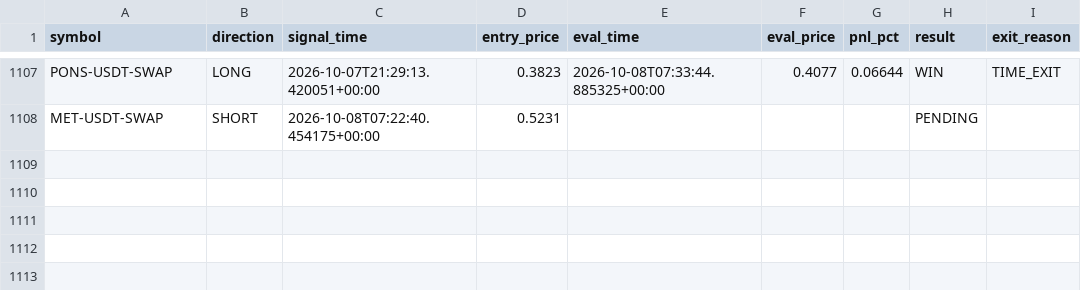
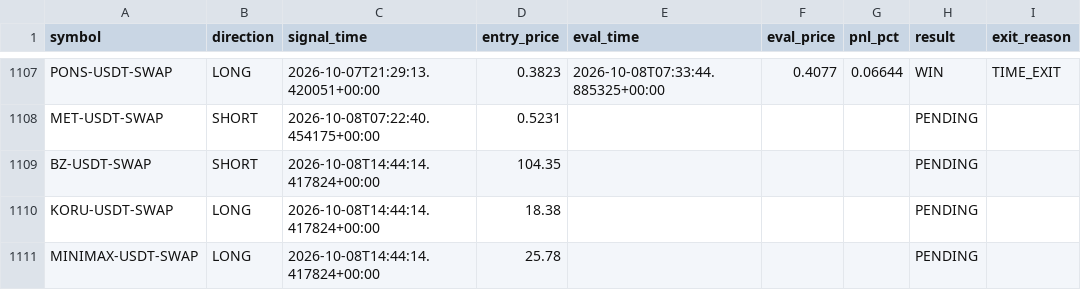
Before and after one commit to ksemehmet5-afk/altcoin-monitor-, a CSV file: monitor_state/signals_log.csv, drawn as a sheet; only a part is shown, gaps mark what is left out.

```diff
--- a/monitor_state/signals_log.csv
+++ b/monitor_state/signals_log.csv
@@ -1108 +1108,4 @@ PONS-USDT-SWAP,LONG,2026-10-07T21:29:13.420051+00:00,0.3823,2026-10-08T07:33:44.
 MET-USDT-SWAP,SHORT,2026-10-08T07:22:40.454175+00:00,0.5231,,,,PENDING,
+BZ-USDT-SWAP,SHORT,2026-10-08T14:44:14.417824+00:00,104.35,,,,PENDING,
+KORU-USDT-SWAP,LONG,2026-10-08T14:44:14.417824+00:00,18.38,,,,PENDING,
+MINIMAX-USDT-SWAP,LONG,2026-10-08T14:44:14.417824+00:00,25.78,,,,PENDING,
```
Also changed, not shown: 3 other files.
